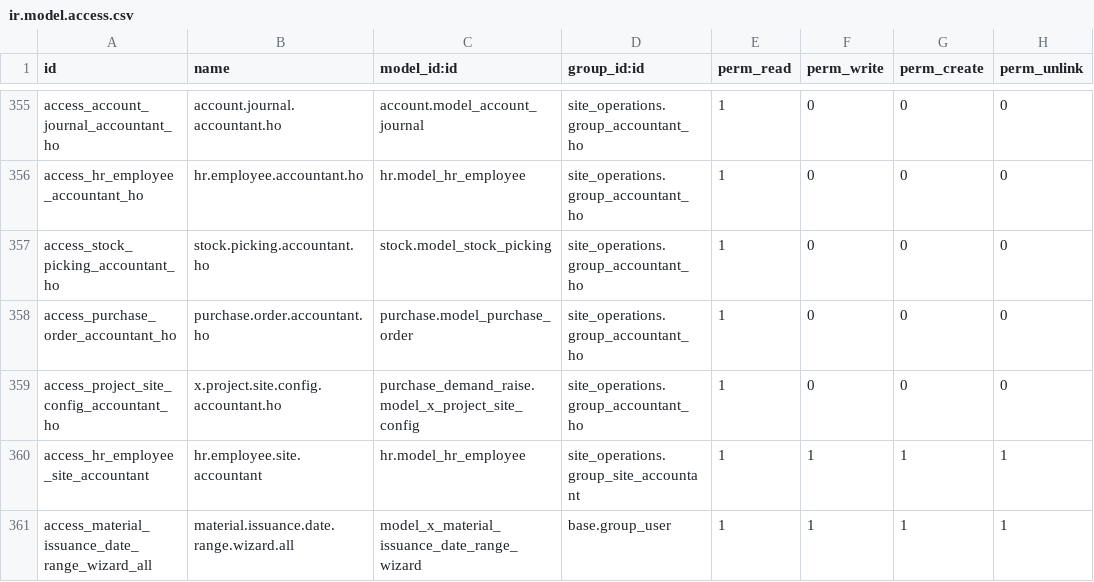
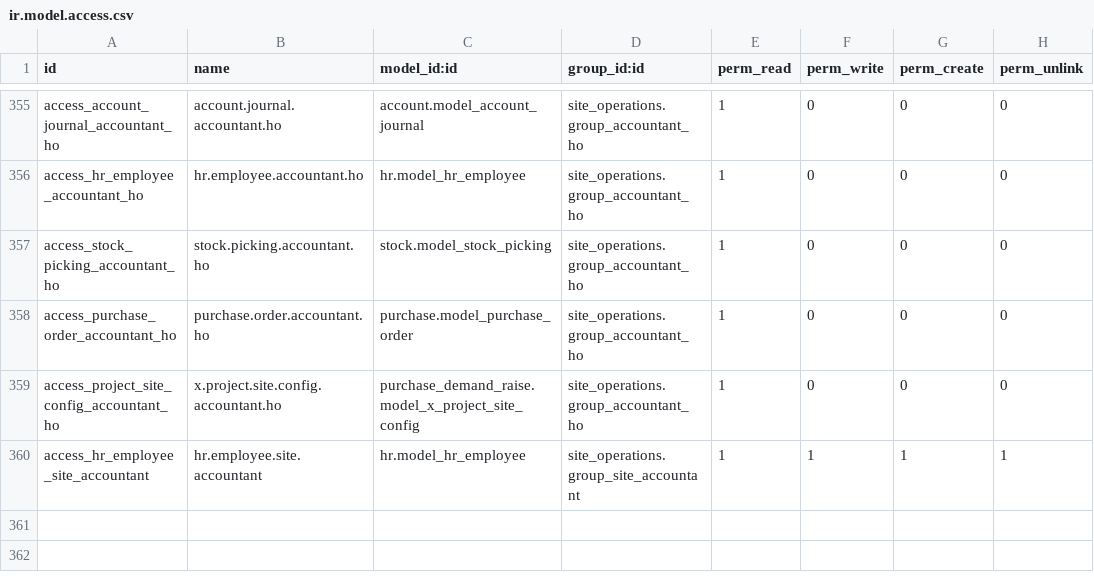
Before and after one commit to bilalfcca/matracon_odoo_erp, a CSV file: site_operations/security/ir.model.access.csv, drawn as a sheet; only a part is shown, gaps mark what is left out; the diff names each change by its address in the sheet, - before the commit and + after, or states it on an @@ line.

Commit message:
date range option adjustment

```diff
--- a/site_operations/security/ir.model.access.csv
+++ b/site_operations/security/ir.model.access.csv
-row 361: access_material_issuance_date_range_wizard_all | material.issuance.date.range.wizard.all | model_x_material_issuance_date_range_wizard | base.group_user | 1 | 1 | 1 | 1
```
Also changed, not shown: 4 other files.
